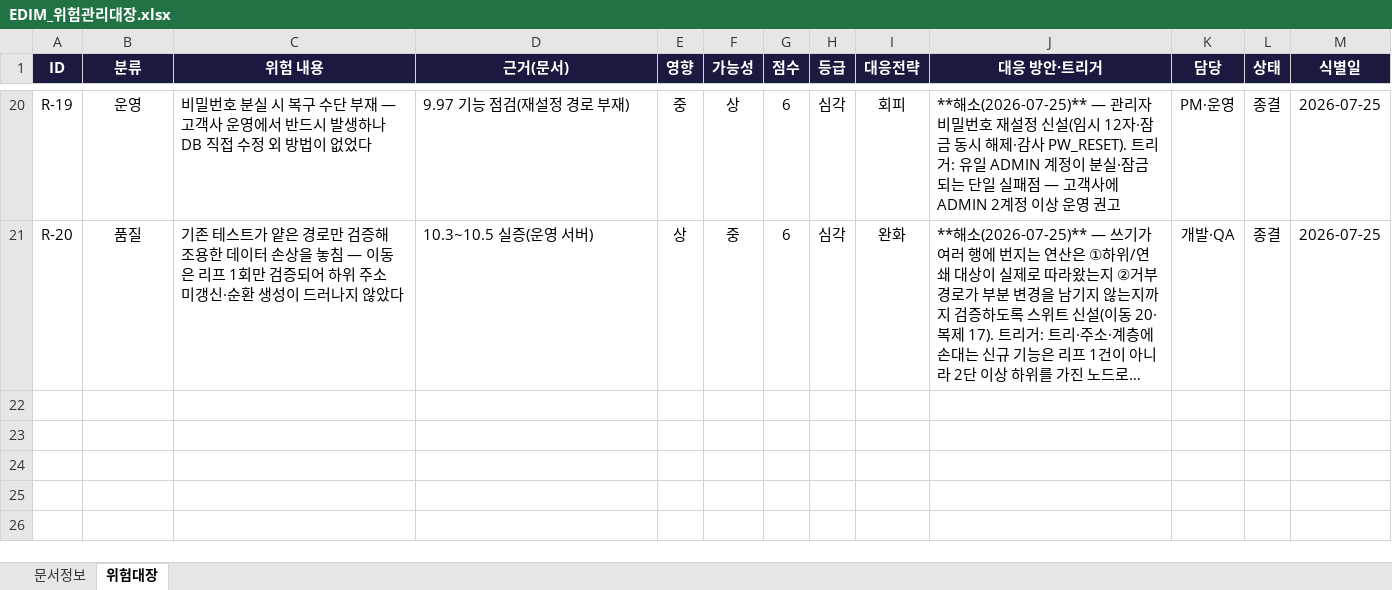
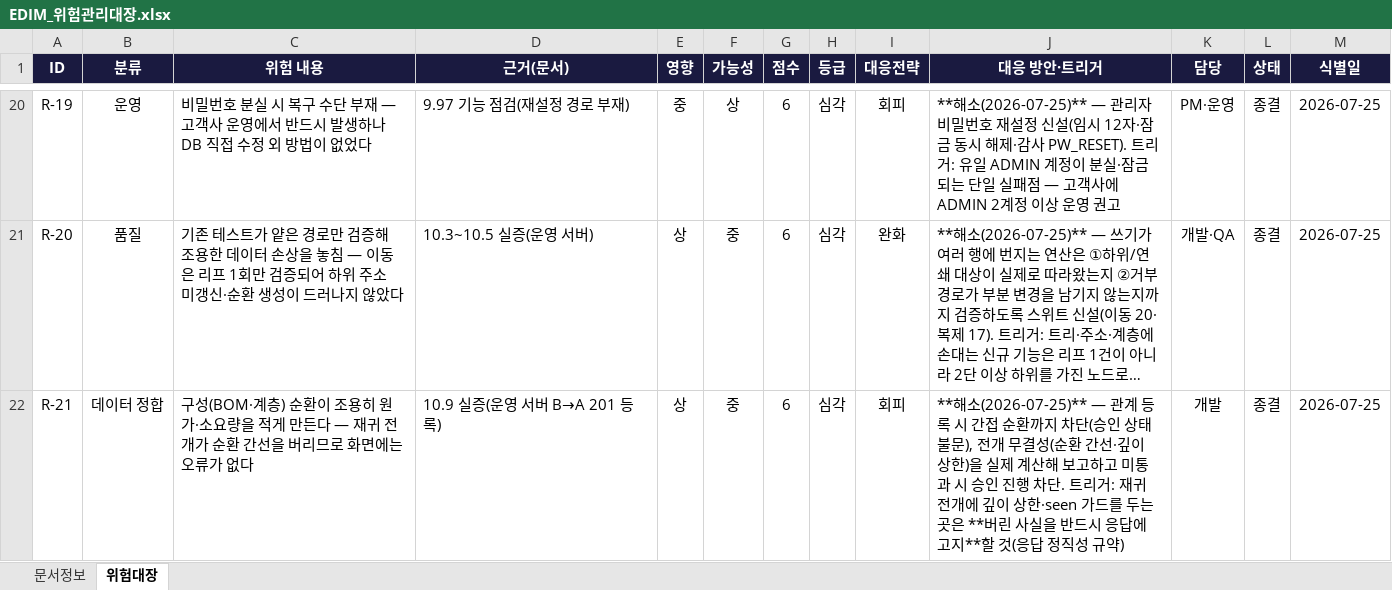
Before and after one commit to fankh/external-projects, an Excel workbook: edim-ai-blueprint/docs/EDIM_위험관리대장.xlsx, sheet 위험대장, drawn as a sheet; only a part is shown, gaps mark what is left out; long unchanged cells end in …; values as stored, in another font and other column widths than the file's, no borders; the diff names each change by its address in the sheet, - before the commit and + after, or states it on an @@ line.

Commit message:
11.2: docs: BOM 순환·정직화 기록 + 응답 정직성 규약 5패턴 확장(실측 사례 기반)
- 진행현황: 10.9~11.1 (간접 순환 실증·Running Test 고정 판정·오도 404·relId 누락).
- 위험관리대장 R-21: '구성 순환이 조용히 원가를 적게 만든다'. 재발 트리거로
  '재귀 전개에 깊이 상한·seen 가드를 두는 곳은 버린 사실을 응답에 고지' 명시. 총 21건.
- 개발표준정의서 응답 정직성 규약에 실측 사례 4패턴 추가:
  ①판정을 계산 없이 고정값으로 반환 ②재귀 전개의 순환·깊이 초과 조용한 폐기
  ③원인이 다른 실패를 같은 오류로 뭉뚱그림 ④목록에 식별자 누락(조치 불가).
  '판정 필드는 소스에서 계산 지점을 짚을 수 있어야 한다'는 점검 지침 추가.
- 규약 기준으로 전수 점검: 백엔드 고정 판정값 잔여 0(나머지 2건은 실제 평가의 성공 분기),
  프런트 고정 '이상 없음' 문구 잔여 0(2건 모두 서버 판정·지역 계산에 연동).

```diff
--- a/edim-ai-blueprint/docs/EDIM_위험관리대장.xlsx (sheet 위험대장)
+++ b/edim-ai-blueprint/docs/EDIM_위험관리대장.xlsx (sheet 위험대장)
+row 22: R-21 | 데이터 정합 | 구성(BOM·계층) 순환이 조용히 원가·소요량을 적게 만든다 — 재귀 전개가 순환 간선을 버리므로 화면에는 오류가 없다 | 10.9 실증(운영 서버 B→A 201 등록) | 상 | 중 | 6 | 심각 | 회피 | **해소(2026-07-25)** — 관계 등록 시 간접 순환까지 차단(승인 상태 불문), 전개 무결성(순환 간선·깊이 상한)을 실제 계산해 보고하고 미통과 시 승인 진행 차단. 트리거: 재귀 전개에 깊이 상한·seen 가드를 두는 곳은 **버린 사실을 반드시 응답에 고지**할 것(응답 정직성 규약) | 개발 | 종결 | 2026-07-25
```
Also changed, not shown: 2 other files.
